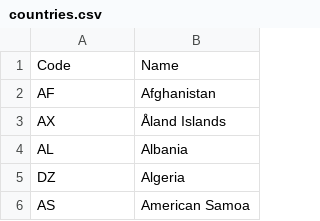
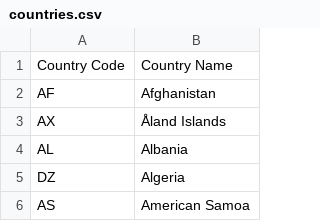
Before and after one commit to lozette/spike-xlsx, a CSV file: countries.csv, drawn as a sheet; only a part is shown.

```diff
--- a/countries.csv
+++ b/countries.csv
@@ -1,2 +1,2 @@
-"Code","Name"
+"Country Code","Country Name"
 "AF","Afghanistan"
```
Also changed, not shown: 1 other file.
